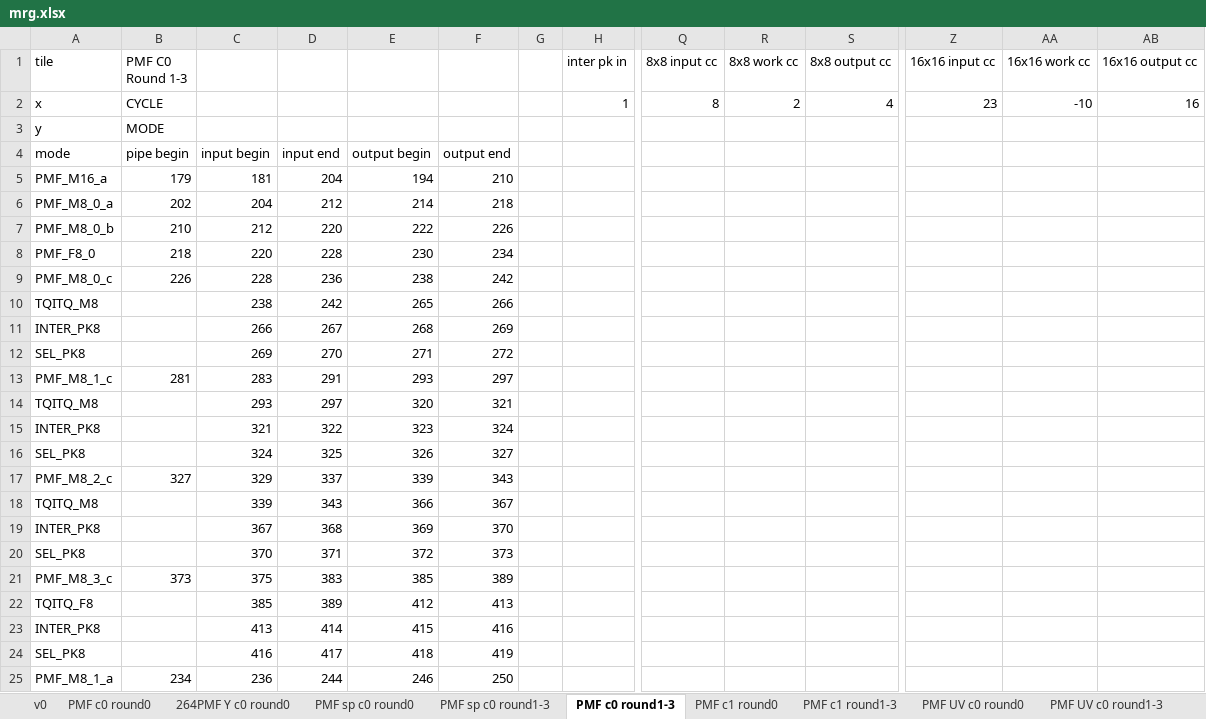
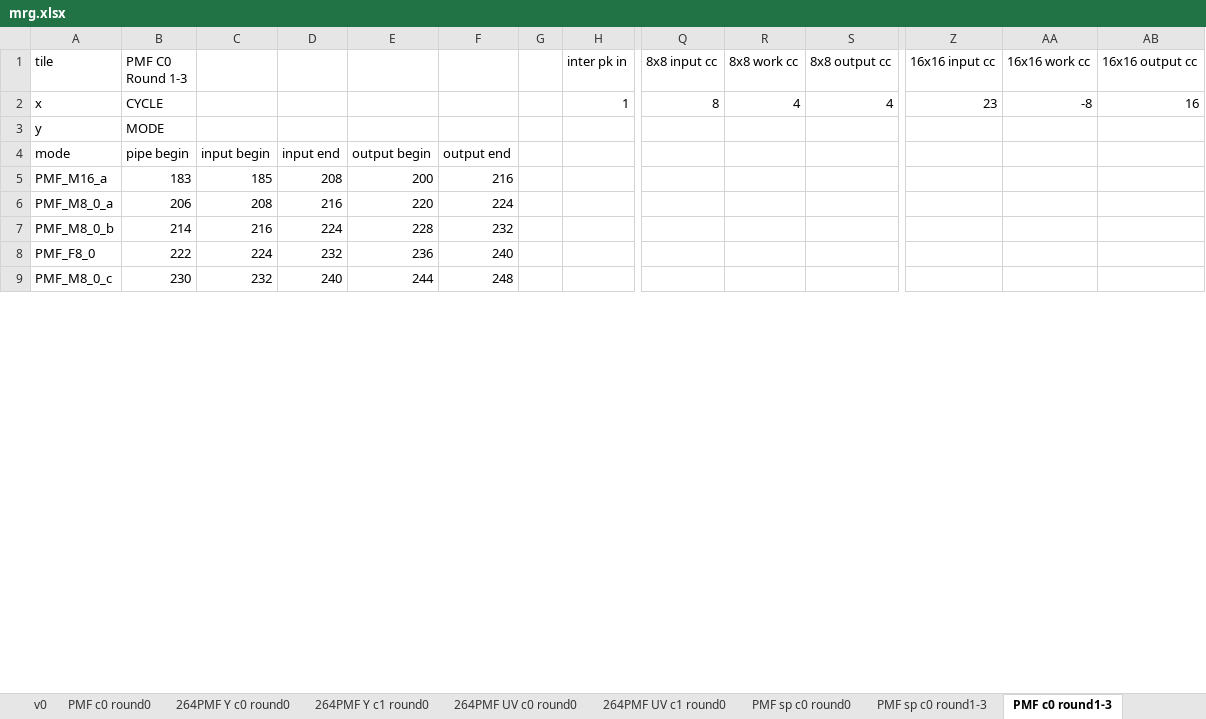
Before and after one commit to RushBTaotao/md, an Excel workbook: mrg.xlsx, sheet PMF c0 round1-3, drawn as a sheet; only a part is shown, gaps mark what is left out; values as stored, in another font and other column widths than the file's, no borders; removed rows and columns are numbered as before the commit, all else as after; rows hold the shown columns only; the diff covers the shown part only; the diff names each change by its address in the sheet, - before the commit and + after, or states it on an @@ line.

Commit message:
refactor: modularize Excel processing and add category support
Refactored the Gantt chart generation script to modularize sheet
processing into a `process_category` function. This change improves
code maintainability and allows for better organization by saving
output files into category-specific directories.

- Extracted Excel processing logic into `process_category`
- Added support for organized output directories
- Updated file path handling to use category-specific paths
- Updated `mrg.xlsx` data file

```diff
--- a/mrg.xlsx (sheet PMF c0 round1-3)
+++ b/mrg.xlsx (sheet PMF c0 round1-3)
+sheet tab: 264PMF Y c1 round0
+sheet tab: 264PMF UV c0 round0
+sheet tab: 264PMF UV c1 round0
-R2 (8x8 work cc): 2
+R2 (8x8 work cc): 4
-AA2 (16x16 work cc): -10
+AA2 (16x16 work cc): -8
-row 5: PMF_M16_a | 179 | 181 | 204 | 194 | 210
-row 6: PMF_M8_0_a | 202 | 204 | 212 | 214 | 218
-row 7: PMF_M8_0_b | 210 | 212 | 220 | 222 | 226
-row 8: PMF_F8_0 | 218 | 220 | 228 | 230 | 234
-row 9: PMF_M8_0_c | 226 | 228 | 236 | 238 | 242
-row 10: TQITQ_M8 |  | 238 | 242 | 265 | 266
-row 11: INTER_PK8 |  | 266 | 267 | 268 | 269
-row 12: SEL_PK8 |  | 269 | 270 | 271 | 272
-row 13: PMF_M8_1_c | 281 | 283 | 291 | 293 | 297
-row 14: TQITQ_M8 |  | 293 | 297 | 320 | 321
-row 15: INTER_PK8 |  | 321 | 322 | 323 | 324
-row 16: SEL_PK8 |  | 324 | 325 | 326 | 327
-row 17: PMF_M8_2_c | 327 | 329 | 337 | 339 | 343
-row 18: TQITQ_M8 |  | 339 | 343 | 366 | 367
-row 19: INTER_PK8 |  | 367 | 368 | 369 | 370
-row 20: SEL_PK8 |  | 370 | 371 | 372 | 373
-row 21: PMF_M8_3_c | 373 | 375 | 383 | 385 | 389
-row 22: TQITQ_F8 |  | 385 | 389 | 412 | 413
-row 23: INTER_PK8 |  | 413 | 414 | 415 | 416
-row 24: SEL_PK8 |  | 416 | 417 | 418 | 419
-row 25: PMF_M8_1_a | 234 | 236 | 244 | 246 | 250
+row 5: PMF_M16_a | 183 | 185 | 208 | 200 | 216
+row 6: PMF_M8_0_a | 206 | 208 | 216 | 220 | 224
+row 7: PMF_M8_0_b | 214 | 216 | 224 | 228 | 232
+row 8: PMF_F8_0 | 222 | 224 | 232 | 236 | 240
+row 9: PMF_M8_0_c | 230 | 232 | 240 | 244 | 248
```
Also changed, not shown: 23 added rows, 7 removed rows and 10 edited cells elsewhere in this sheet, sheet PMF sp c0 round1-3, sheet PMF c0 round0, sheet 264PMF Y c0 round0, sheet PMF sp c0 round0, sheet v0, sheet PMF c1 round1-3, 5 more sheets, formulas that keep their value, 36 other files.
